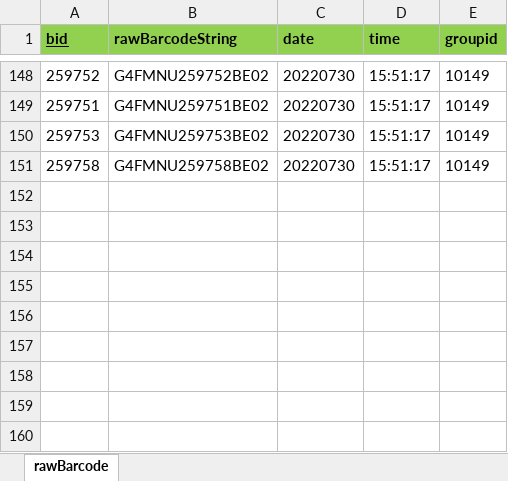
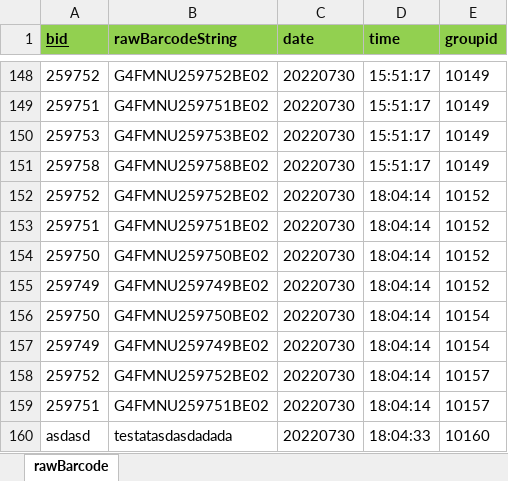
Before and after one commit to Hojun1123/InventoryManagement, an Excel workbook: DB/barcode.xlsx, sheet rawBarcode, drawn as a sheet; only a part is shown, gaps mark what is left out; values as stored, in another font and other column widths than the file's, no borders; the diff names each change by its address in the sheet, - before the commit and + after, or states it on an @@ line.

```diff
--- a/DB/barcode.xlsx (sheet rawBarcode)
+++ b/DB/barcode.xlsx (sheet rawBarcode)
+row 152: 259752 | G4FMNU259752BE02 | 20220730 | 18:04:14 | 10152
+row 153: 259751 | G4FMNU259751BE02 | 20220730 | 18:04:14 | 10152
+row 154: 259750 | G4FMNU259750BE02 | 20220730 | 18:04:14 | 10152
+row 155: 259749 | G4FMNU259749BE02 | 20220730 | 18:04:14 | 10152
+row 156: 259750 | G4FMNU259750BE02 | 20220730 | 18:04:14 | 10154
+row 157: 259749 | G4FMNU259749BE02 | 20220730 | 18:04:14 | 10154
+row 158: 259752 | G4FMNU259752BE02 | 20220730 | 18:04:14 | 10157
+row 159: 259751 | G4FMNU259751BE02 | 20220730 | 18:04:14 | 10157
+row 160: asdasd | testatasdasdadada | 20220730 | 18:04:33 | 10160
```
Also changed, not shown: DB/engine.xlsx, 1 other file.
